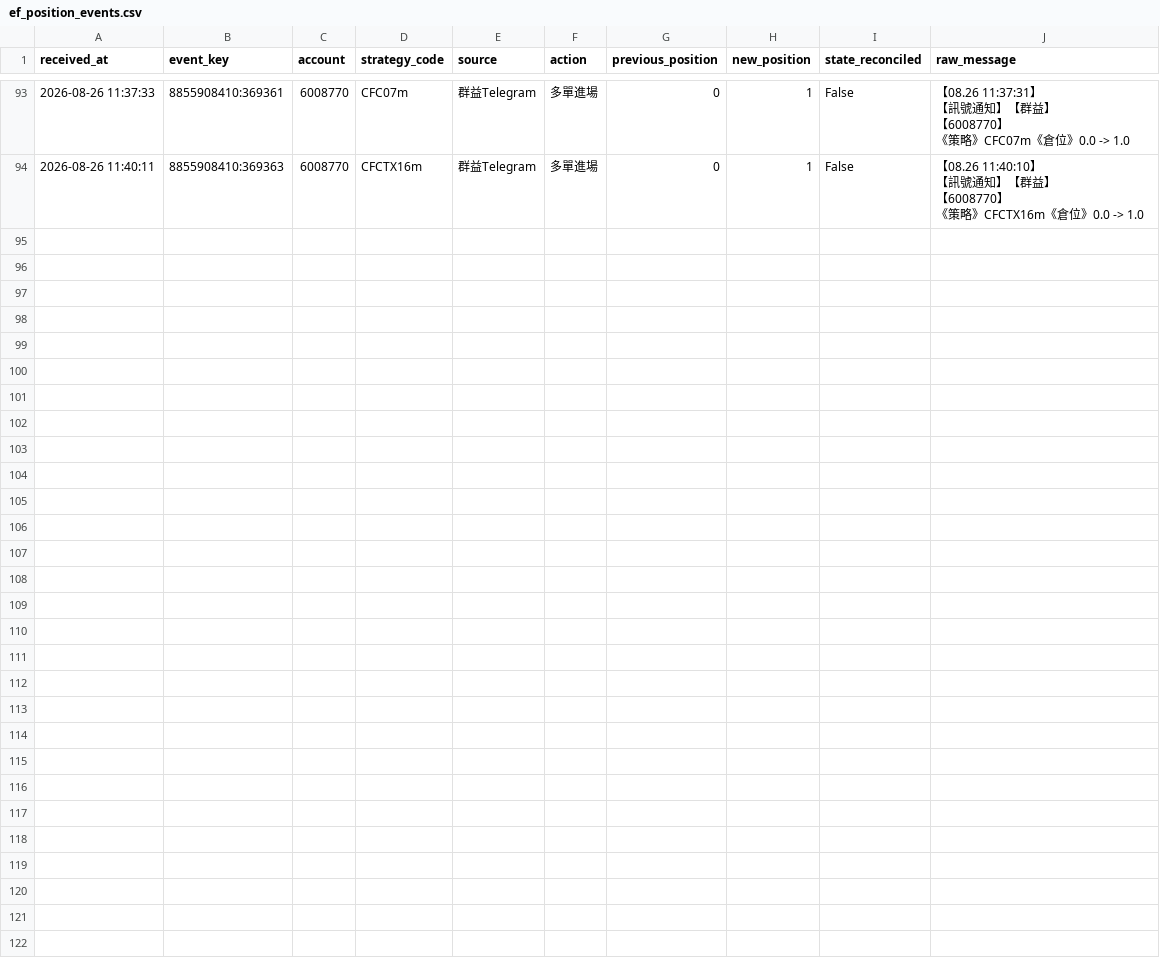
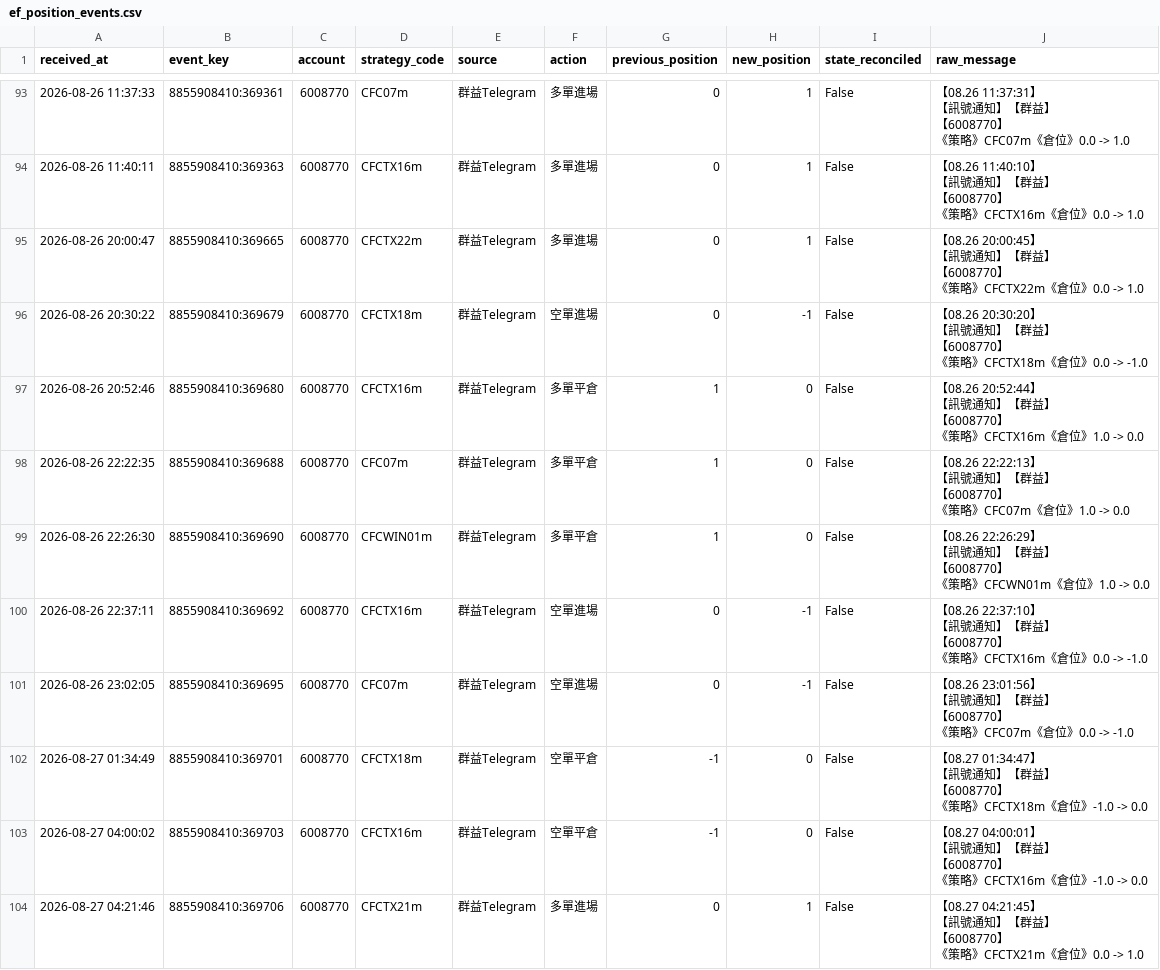
Before and after one commit to liugoldent/monitor, a CSV file: backend-futures-py/h3-ef-012-strategy/records/ef_position_events.csv, drawn as a sheet; only a part is shown, gaps mark what is left out; the diff covers the shown part only.

Commit message:
feat:add strategy

```diff
--- a/backend-futures-py/h3-ef-012-strategy/records/ef_position_events.csv
+++ b/backend-futures-py/h3-ef-012-strategy/records/ef_position_events.csv
@@ -337 +337,41 @@ received_at,event_key,account,strategy_code,source,action,previous_position,new_
 《策略》CFCTX16m《倉位》0.0 -> 1.0"
+2026-08-26 20:00:47,8855908410:369665,6008770,CFCTX22m,群益Telegram,多單進場,0,1,False,"【08.26 20:00:45】
+【訊號通知】【群益】
+【6008770】
+《策略》CFCTX22m《倉位》0.0 -> 1.0"
+2026-08-26 20:30:22,8855908410:369679,6008770,CFCTX18m,群益Telegram,空單進場,0,-1,False,"【08.26 20:30:20】
+【訊號通知】【群益】
+【6008770】
+《策略》CFCTX18m《倉位》0.0 -> -1.0"
+2026-08-26 20:52:46,8855908410:369680,6008770,CFCTX16m,群益Telegram,多單平倉,1,0,False,"【08.26 20:52:44】
+【訊號通知】【群益】
+【6008770】
+《策略》CFCTX16m《倉位》1.0 -> 0.0"
+2026-08-26 22:22:35,8855908410:369688,6008770,CFC07m,群益Telegram,多單平倉,1,0,False,"【08.26 22:22:13】
+【訊號通知】【群益】
+【6008770】
+《策略》CFC07m《倉位》1.0 -> 0.0"
+2026-08-26 22:26:30,8855908410:369690,6008770,CFCWIN01m,群益Telegram,多單平倉,1,0,False,"【08.26 22:26:29】
+【訊號通知】【群益】
+【6008770】
+《策略》CFCWN01m《倉位》1.0 -> 0.0"
+2026-08-26 22:37:11,8855908410:369692,6008770,CFCTX16m,群益Telegram,空單進場,0,-1,False,"【08.26 22:37:10】
+【訊號通知】【群益】
+【6008770】
+《策略》CFCTX16m《倉位》0.0 -> -1.0"
+2026-08-26 23:02:05,8855908410:369695,6008770,CFC07m,群益Telegram,空單進場,0,-1,False,"【08.26 23:01:56】
+【訊號通知】【群益】
+【6008770】
+《策略》CFC07m《倉位》0.0 -> -1.0"
+2026-08-27 01:34:49,8855908410:369701,6008770,CFCTX18m,群益Telegram,空單平倉,-1,0,False,"【08.27 01:34:47】
+【訊號通知】【群益】
+【6008770】
+《策略》CFCTX18m《倉位》-1.0 -> 0.0"
+2026-08-27 04:00:02,8855908410:369703,6008770,CFCTX16m,群益Telegram,空單平倉,-1,0,False,"【08.27 04:00:01】
+【訊號通知】【群益】
+【6008770】
+《策略》CFCTX16m《倉位》-1.0 -> 0.0"
+2026-08-27 04:21:46,8855908410:369706,6008770,CFCTX21m,群益Telegram,多單進場,0,1,False,"【08.27 04:21:45】
+【訊號通知】【群益】
+【6008770】
+《策略》CFCTX21m《倉位》0.0 -> 1.0"
```
Also changed, not shown: 10 added rows elsewhere in this file, backend-futures-py/ef-strong-consensus-strategy/records/ef_strong_decisions.csv, backend-futures-py/h3-ef-012-strategy/records/h3_position_events.csv, 28 other files.
